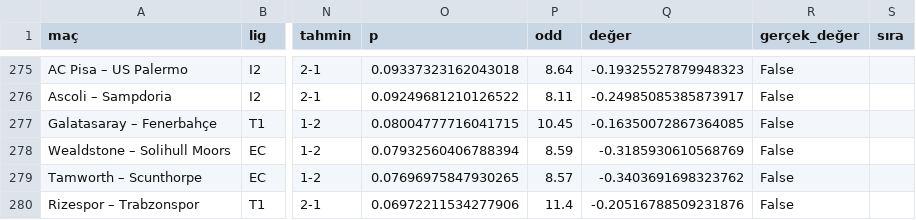
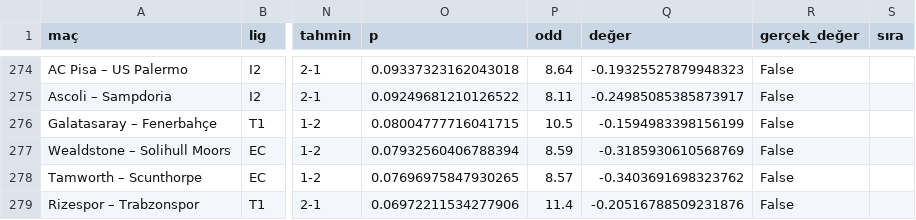
Before and after one commit to Armann13/valuebet, a CSV file: tavsiyeler/son.csv, drawn as a sheet; only a part is shown, gaps mark what is left out; addresses are those after the commit; the diff covers the shown part only; the diff names each change by its address in the sheet, - before the commit and + after, or states it on an @@ line.

```diff
--- a/tavsiyeler/son.csv
+++ b/tavsiyeler/son.csv
-P276 (odd): 10.45
+P276 (odd): 10.5
-Q276 (değer): -0.16350072867364085
+Q276 (değer): -0.1594983398156199
```
Also changed, not shown: 3 added rows, 4 removed rows and 33 edited cells elsewhere in this file, data/raw/milli/espn.csv, 14 other files.
